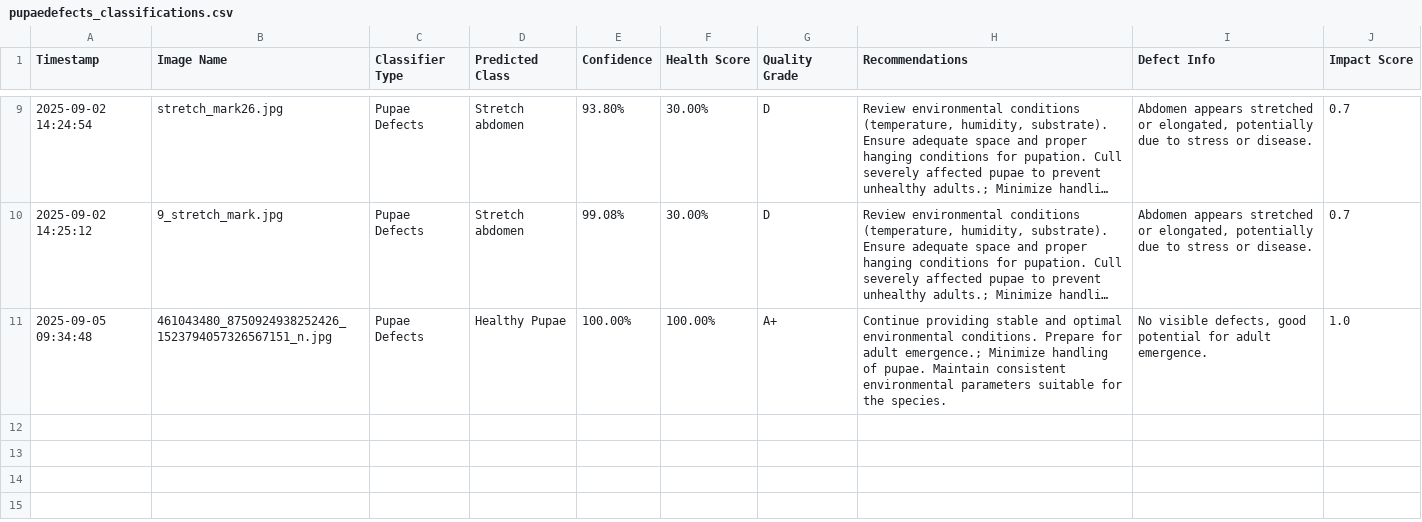
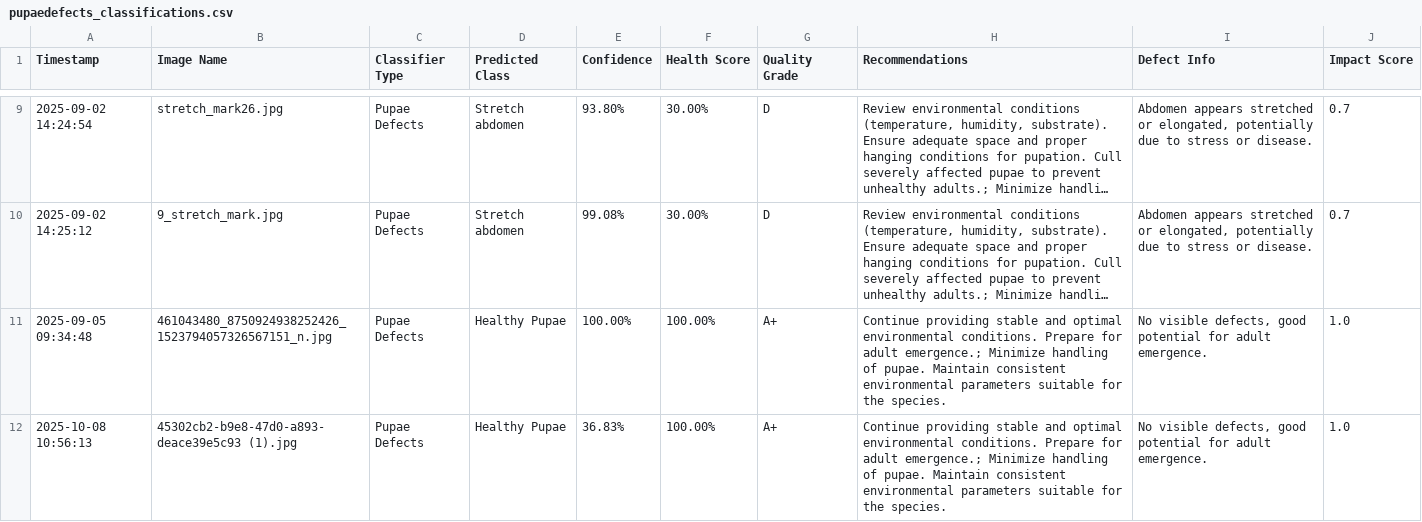
Before and after one commit to winjher/prettylep, a CSV file: Data/pupaedefects_classifications.csv, drawn as a sheet; only a part is shown, gaps mark what is left out; long unchanged cells end in …; the diff names each change by its address in the sheet, - before the commit and + after, or states it on an @@ line.

```diff
--- a/Data/pupaedefects_classifications.csv
+++ b/Data/pupaedefects_classifications.csv
+row 12: 2025-10-08 10:56:13 | 45302cb2-b9e8-47d0-a893-deace39e5c93 (1).jpg | Pupae Defects | Healthy Pupae | 36.83% | 100.00% | A+ | Continue providing stable and optimal environmental conditions. Prepare for adult emergence.; Minimize handling of pupae. Maintain consistent environmental parameters suitable for the species. | No visible defects, good potential for adult emergence. | 1.0
```
Also changed, not shown: Data/lifestages_classifications.csv, 2 other files.
